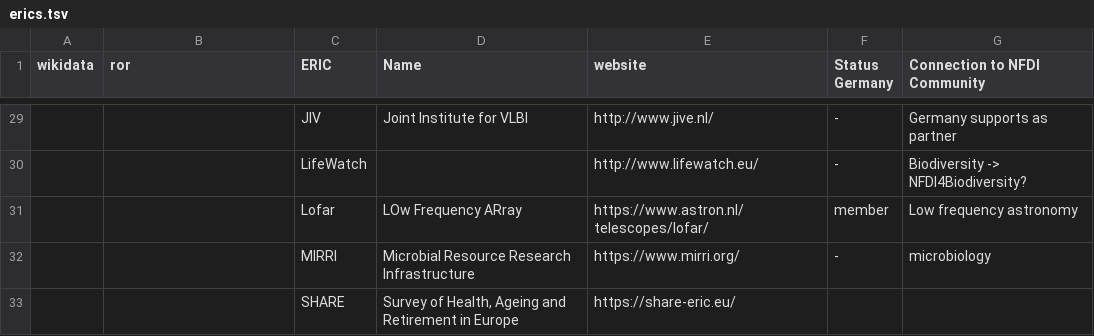
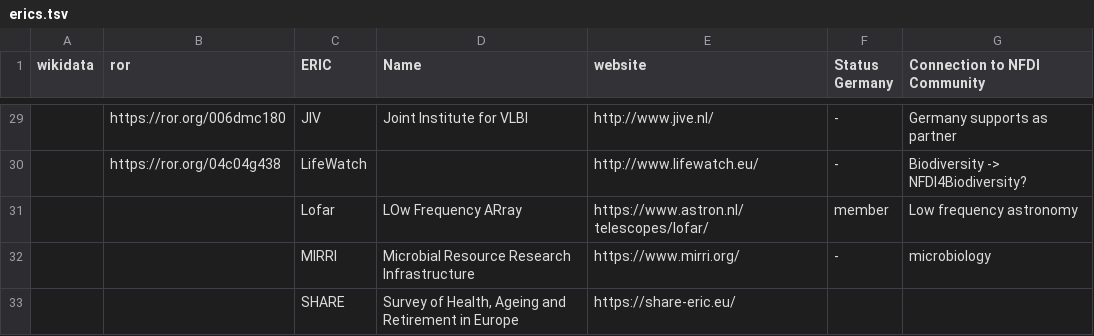
Before and after one commit to nfdi-de/section-int-wg-landscape, a TSV file: _data/erics.tsv, drawn as a sheet; only a part is shown, gaps mark what is left out; the diff covers the shown part only; the diff names each change by its address in the sheet, - before the commit and + after, or states it on an @@ line.

```diff
--- a/_data/erics.tsv
+++ b/_data/erics.tsv
-B29 (ror): (empty)
+B29 (ror): https://ror.org/006dmc180
-B30 (ror): (empty)
+B30 (ror): https://ror.org/04c04g438
```
Also changed, not shown: 20 edited cells elsewhere in this file.
